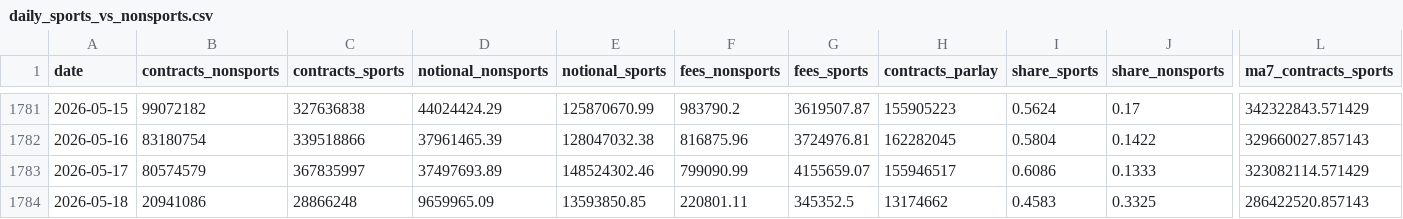
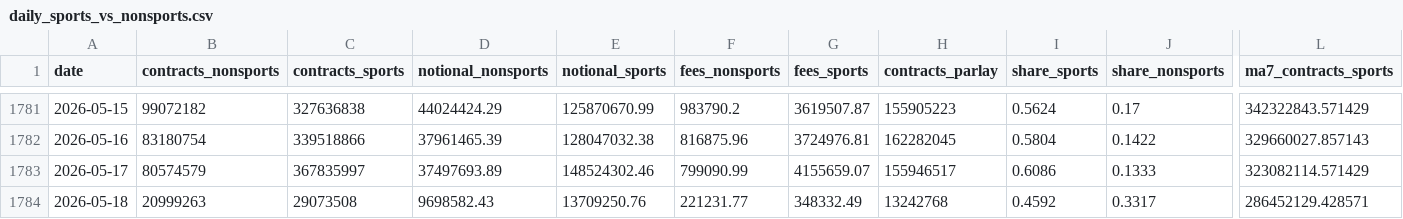
Before and after one commit to Doboyle95/kalshi-dashboard, a CSV file: src/data/daily_sports_vs_nonsports.csv, drawn as a sheet; only a part is shown, gaps mark what is left out; the diff covers the shown part only; the diff names each change by its address in the sheet, - before the commit and + after, or states it on an @@ line.

```diff
--- a/src/data/daily_sports_vs_nonsports.csv
+++ b/src/data/daily_sports_vs_nonsports.csv
-B1784 (contracts_nonsports): 20941086
+B1784 (contracts_nonsports): 20999263
-C1784 (contracts_sports): 28866248
+C1784 (contracts_sports): 29073508
-D1784 (notional_nonsports): 9659965.09
+D1784 (notional_nonsports): 9698582.43
-E1784 (notional_sports): 13593850.85
+E1784 (notional_sports): 13709250.76
-F1784 (fees_nonsports): 220801.11
+F1784 (fees_nonsports): 221231.77
-G1784 (fees_sports): 345352.5
+G1784 (fees_sports): 348332.49
-H1784 (contracts_parlay): 13174662
+H1784 (contracts_parlay): 13242768
-I1784 (share_sports): 0.4583
+I1784 (share_sports): 0.4592
-J1784 (share_nonsports): 0.3325
+J1784 (share_nonsports): 0.3317
-L1784 (ma7_contracts_sports): 286422520.857143
+L1784 (ma7_contracts_sports): 286452129.428571
```
Also changed, not shown: 1 edited cell elsewhere in this file, src/data/daily_overall.csv, src/data/sports_market_type_daily.csv, 2 other files.
